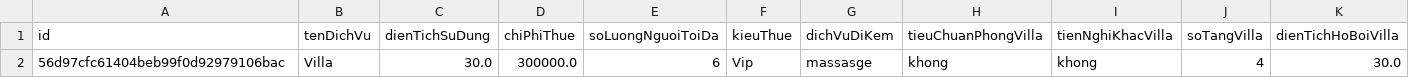
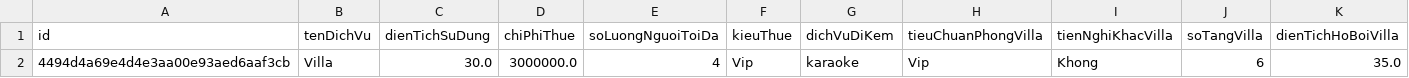
Before and after one commit to thanhduong126/ThanhDuong_Modun2, a CSV file: out/production/ThanhDuong_Modun2/Furama/Data/Villa.csv, drawn as a sheet.

```diff
--- a/out/production/ThanhDuong_Modun2/Furama/Data/Villa.csv
+++ b/out/production/ThanhDuong_Modun2/Furama/Data/Villa.csv
@@ -1,2 +1,2 @@
 "id","tenDichVu","dienTichSuDung","chiPhiThue","soLuongNguoiToiDa","kieuThue","dichVuDiKem","tieuChuanPhongVilla","tienNghiKhacVilla","soTangVilla","dienTichHoBoiVilla"
-"56d97cfc61404beb99f0d92979106bac","Villa","30.0","300000.0","6","Vip","massasge","khong","khong","4","30.0"
+"4494d4a69e4d4e3aa00e93aed6aaf3cb","Villa","30.0","3000000.0","4","Vip","karaoke","Vip","Khong","6","35.0"
```
Also changed, not shown: out/production/ThanhDuong_Modun2/Furama/Data/House.csv, src/Furama/Data/Customer.csv, 8 other files.
